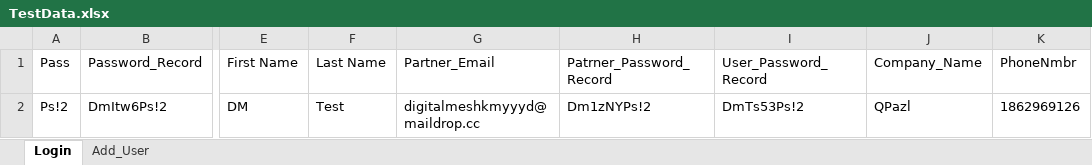
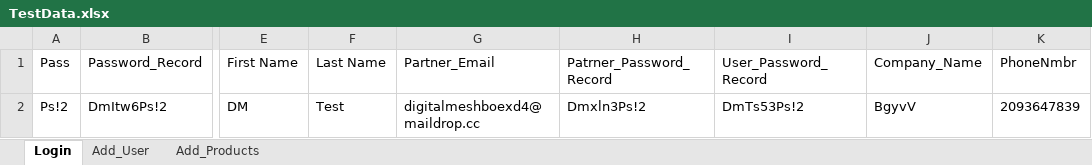
Before and after one commit to franci876/Ecom-Wizard, an Excel workbook: src/TestData.xlsx, sheet Login, drawn as a sheet; only a part is shown, gaps mark what is left out; values as stored, in another font and other column widths than the file's, no borders; the diff names each change by its address in the sheet, - before the commit and + after, or states it on an @@ line.

```diff
--- a/src/TestData.xlsx (sheet Login)
+++ b/src/TestData.xlsx (sheet Login)
+sheet tab: Add_Products
-G2 (Partner_Email): digitalmeshkmyyyd@maildrop.cc
+G2 (Partner_Email): digitalmeshboexd4@maildrop.cc
-H2 (Patrner_Password_Record): Dm1zNYPs!2
+H2 (Patrner_Password_Record): Dmxln3Ps!2
-J2 (Company_Name): QPazl
+J2 (Company_Name): BgyvV
-K2 (PhoneNmbr): 1862969126
+K2 (PhoneNmbr): 2093647839
```
Also changed, not shown: src/TestDataH.xlsx, 19 other files.
